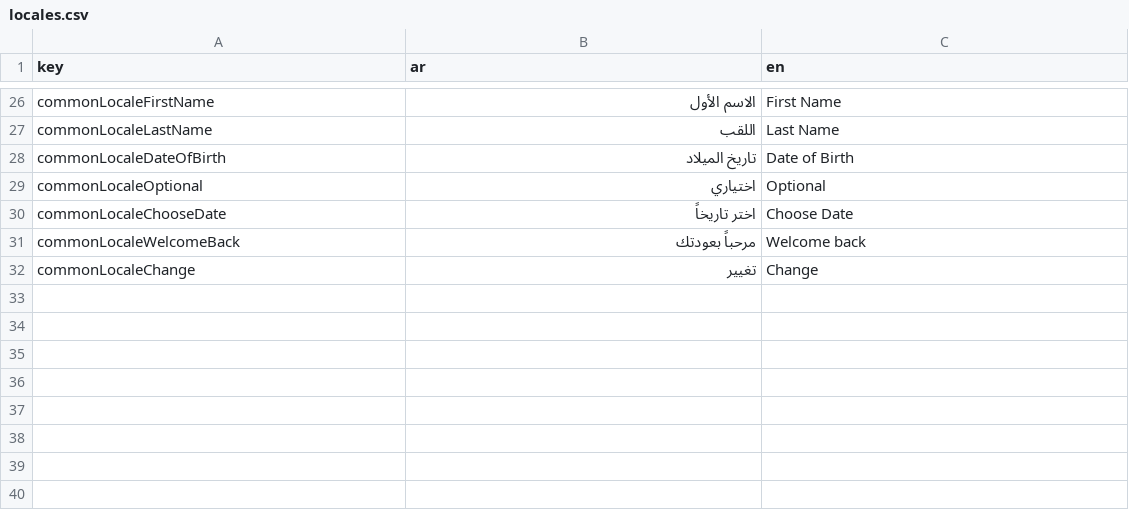
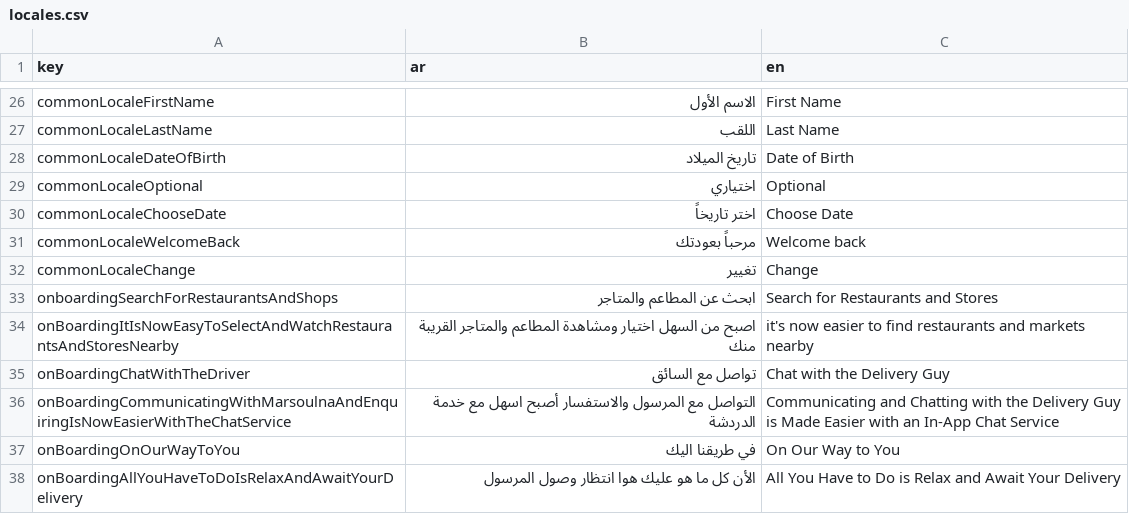
Before and after one commit to sari-shehada/marsoulna-customerapp, a CSV file: assets/locales/locales.csv, drawn as a sheet; only a part is shown, gaps mark what is left out.

Commit message:
Working on Onboarding Page

```diff
--- a/assets/locales/locales.csv
+++ b/assets/locales/locales.csv
@@ -32 +32,7 @@ commonLocaleWelcomeBack, مرحباً بعودتك, Welcome back
 commonLocaleChange, تغيير, Change
+onboardingSearchForRestaurantsAndShops,ابحث عن المطاعم والمتاجر ,Search for Restaurants and Stores
+onBoardingItIsNowEasyToSelectAndWatchRestaurantsAndStoresNearby,اصبح من السهل اختيار ومشاهدة المطاعم والمتاجر القريبة منك,it's now easier to find restaurants and markets nearby
+onBoardingChatWithTheDriver,تواصل مع السائق,Chat with the Delivery Guy
+onBoardingCommunicatingWithMarsoulnaAndEnquiringIsNowEasierWithTheChatService,التواصل مع المرسول والاستفسار أصبح اسهل مع خدمة الدردشة,Communicating and Chatting with the Delivery Guy is Made Easier with an In-App Chat Service
+onBoardingOnOurWayToYou,في طريقنا اليك,On Our Way to You
+onBoardingAllYouHaveToDoIsRelaxAndAwaitYourDelivery,الأن كل ما هو عليك هوا انتظار وصول المرسول,All You Have to Do is Relax and Await Your Delivery
```
Also changed, not shown: 13 other files.
